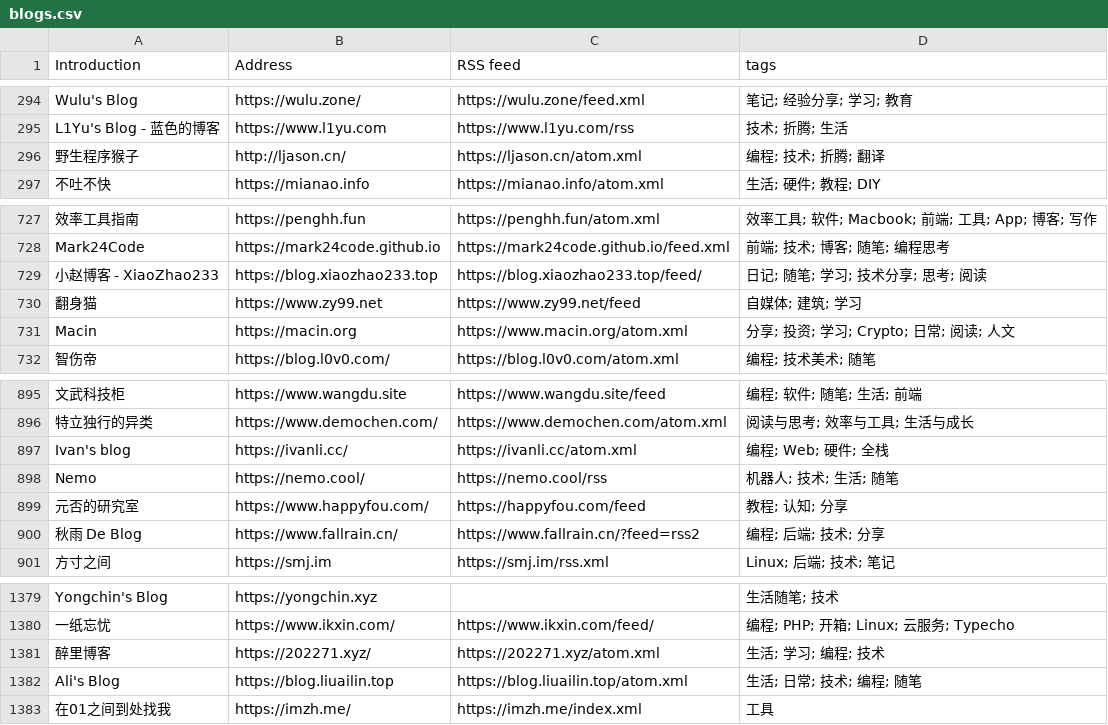
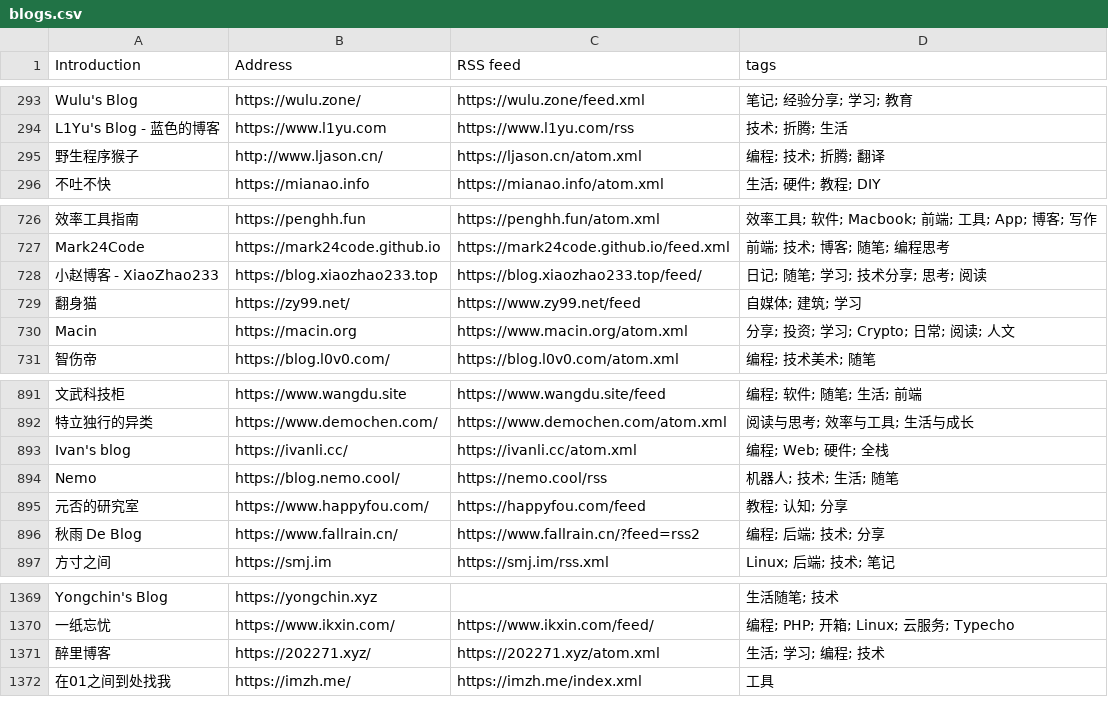
Before and after one commit to lovexw/chinese-independent-blogs, a CSV file: public/blogs.csv, drawn as a sheet; only a part is shown, gaps mark what is left out; removed rows and columns are numbered as before the commit, all else as after; the diff covers the shown part only; the diff names each change by its address in the sheet, - before the commit and + after, or states it on an @@ line.

```diff
--- a/public/blogs.csv
+++ b/public/blogs.csv
-B295 (Address): http://ljason.cn/
+B295 (Address): http://www.ljason.cn/
-B729 (Address): https://www.zy99.net
+B729 (Address): https://zy99.net/
-B894 (Address): https://nemo.cool/
+B894 (Address): https://blog.nemo.cool/
-row 1382: Ali's Blog | https://blog.liuailin.top | https://blog.liuailin.top/atom.xml | 生活; 日常; 技术; 编程; 随笔
```
Also changed, not shown: 32 added rows and 10 removed rows elsewhere in this file, blogs-original.csv, data/upstream-latest.csv, 21 other files.
